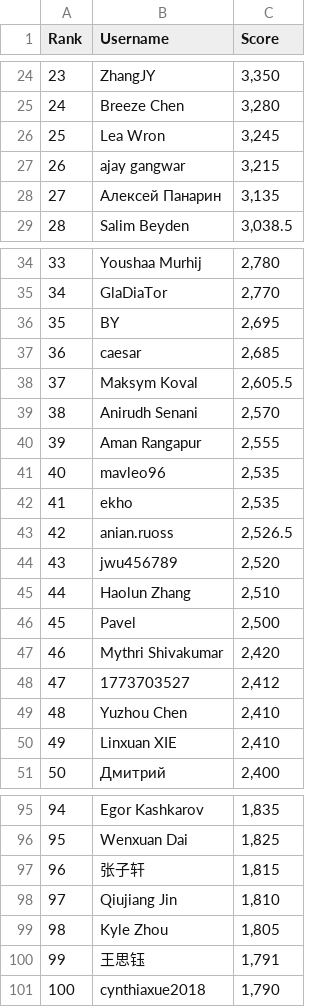
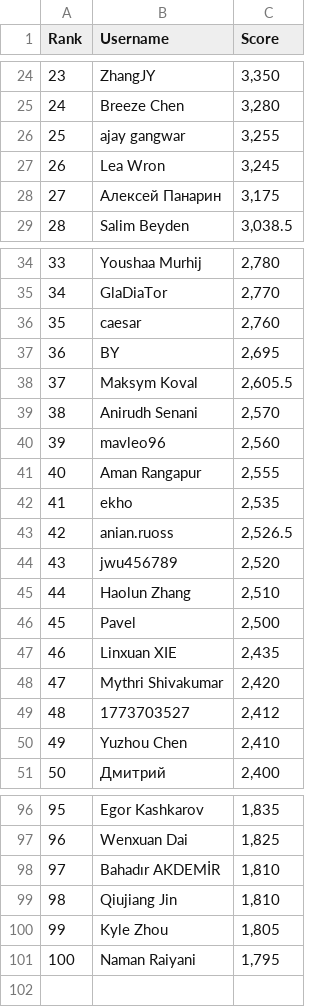
Before and after one commit to silvermete0r/deepml-top, a CSV file: leaderboard.csv, drawn as a sheet; only a part is shown, gaps mark what is left out; removed rows and columns are numbered as before the commit, all else as after; the diff covers the shown part only; the diff names each change by its address in the sheet, - before the commit and + after, or states it on an @@ line.

```diff
--- a/leaderboard.csv
+++ b/leaderboard.csv
+row 26: 25 | ajay gangwar | 3,255
@@ column A (Rank) renumbered between rows 27 and 100 @@
-row 27: 26 | ajay gangwar | 3,215
-C28 (Score): 3,135
+C28 (Score): 3,175
+row 36: 35 | caesar | 2,760
-row 37: 36 | caesar | 2,685
+row 40: 39 | mavleo96 | 2,560
-row 41: 40 | mavleo96 | 2,535
+row 47: 46 | Linxuan XIE | 2,435
-row 50: 49 | Linxuan XIE | 2,410
-row 97: 96 | 张子轩 | 1,815
+row 98: 97 | Bahadır AKDEMİR | 1,810
-row 100: 99 | 王思钰 | 1,791
-row 101: 100 | cynthiaxue2018 | 1,790
+row 101: 100 | Naman Raiyani | 1,795
```
Also changed, not shown: 2 added rows, 1 removed row and 3 edited cells elsewhere in this file, 2 other files.
